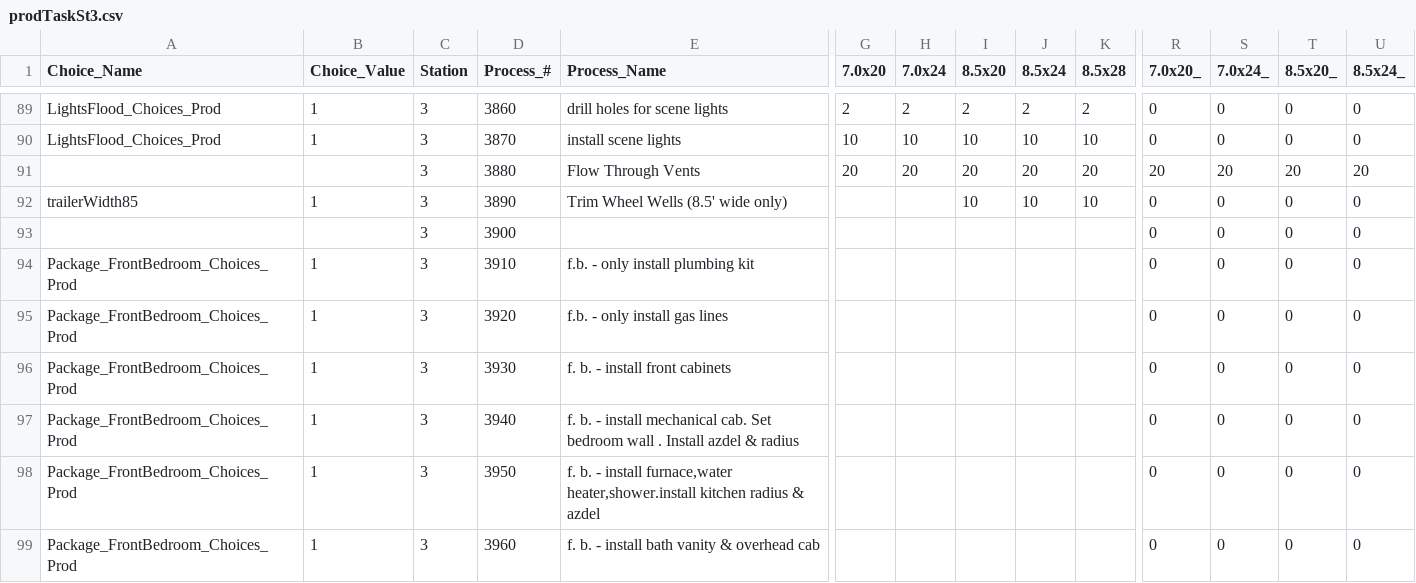
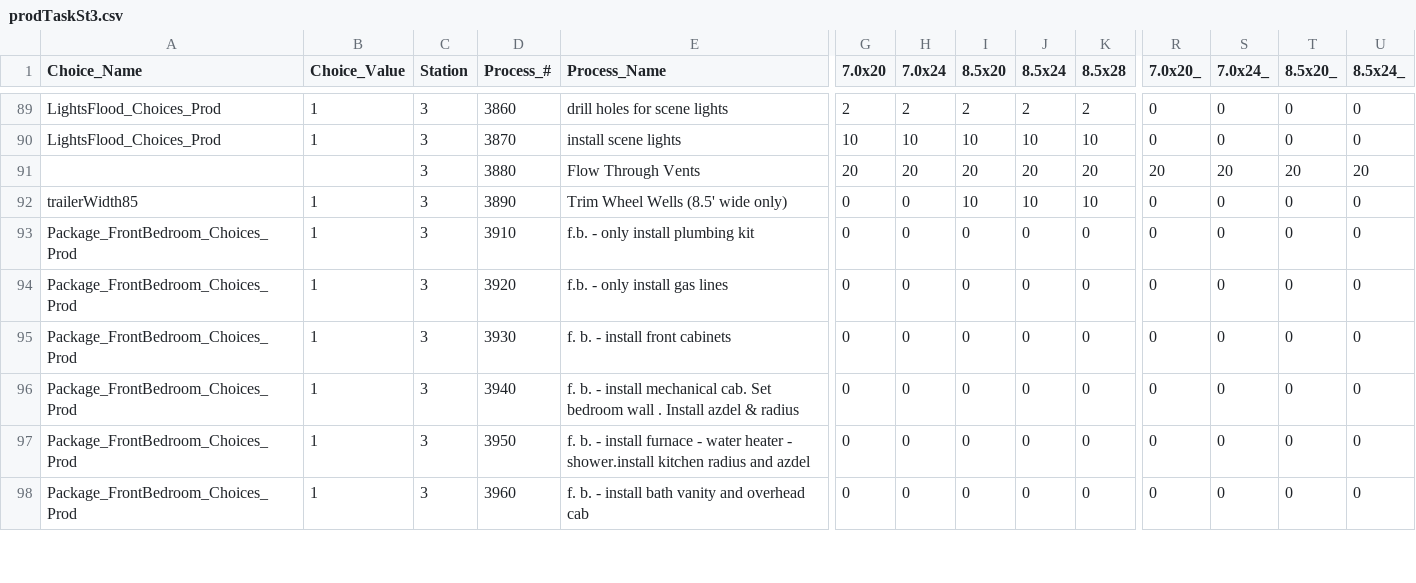
Before and after one commit to mrcoz/StandardWork, a CSV file: data/prodTasks/prodTaskSt3.csv, drawn as a sheet; only a part is shown, gaps mark what is left out; removed rows and columns are numbered as before the commit, all else as after; rows hold the shown columns only; the diff covers the shown part only; the diff names each change by its address in the sheet, - before the commit and + after, or states it on an @@ line.

```diff
--- a/data/prodTasks/prodTaskSt3.csv
+++ b/data/prodTasks/prodTaskSt3.csv
-G92 (7.0x20): (empty)
+G92 (7.0x20): 0
-H92 (7.0x24): (empty)
+H92 (7.0x24): 0
-row 93:  |  | 3 | 3900 |  |  |  |  |  |  | 0 | 0 | 0 | 0
-G93:G98 (7.0x20): (empty)
+G93:G98 (7.0x20): 0
-H93:H98 (7.0x24): (empty)
+H93:H98 (7.0x24): 0
-I93:I98 (8.5x20): (empty)
+I93:I98 (8.5x20): 0
-J93:J98 (8.5x24): (empty)
+J93:J98 (8.5x24): 0
-K93:K98 (8.5x28): (empty)
+K93:K98 (8.5x28): 0
-E97 (Process_Name): …- install furnace,water heater,shower.install kitchen radius & azdel
+E97 (Process_Name): …- install furnace - water heater - shower.install kitchen radius and azdel
-E98 (Process_Name): f. b. - install bath vanity & overhead cab
+E98 (Process_Name): f. b. - install bath vanity and overhead cab
```
Also changed, not shown: 29 edited cells elsewhere in this file, data/prodTasks/prodTaskSt1.csv, data/prodTasks/prodTaskSt2.csv, 9 other files.
